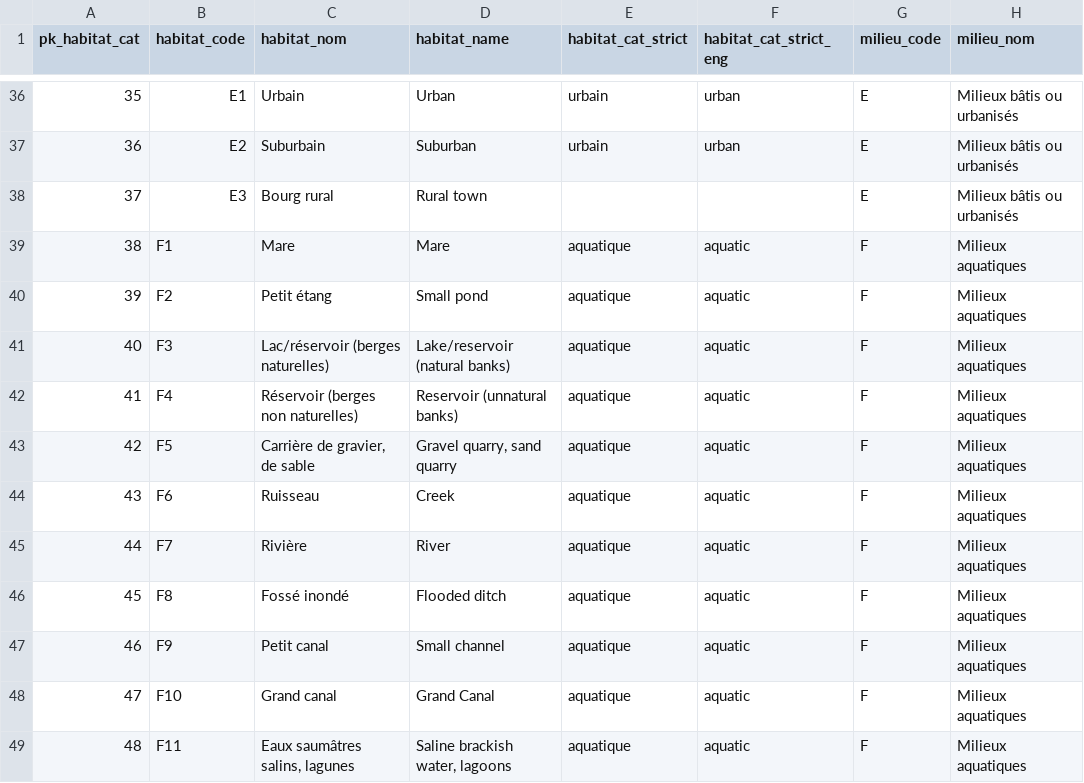
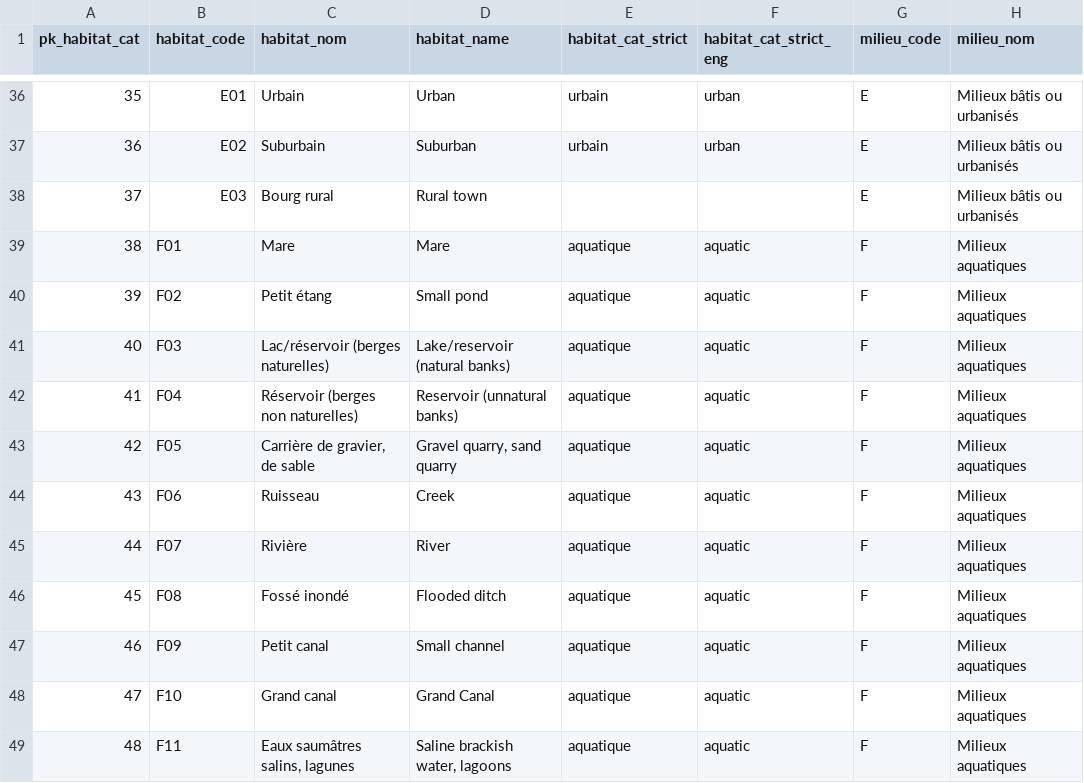
Before and after one commit to romainlorrilliere/STOC_eps, a CSV file: data_generic/habitat_cat.csv, drawn as a sheet; only a part is shown, gaps mark what is left out; the diff covers the shown part only; the diff names each change by its address in the sheet, - before the commit and + after, or states it on an @@ line.

```diff
--- a/data_generic/habitat_cat.csv
+++ b/data_generic/habitat_cat.csv
-B36 (habitat_code): E1
+B36 (habitat_code): E01
-B37 (habitat_code): E2
+B37 (habitat_code): E02
-B38 (habitat_code): E3
+B38 (habitat_code): E03
-B39 (habitat_code): F1
+B39 (habitat_code): F01
-B40 (habitat_code): F2
+B40 (habitat_code): F02
-B41 (habitat_code): F3
+B41 (habitat_code): F03
-B42 (habitat_code): F4
+B42 (habitat_code): F04
-B43 (habitat_code): F5
+B43 (habitat_code): F05
-B44 (habitat_code): F6
+B44 (habitat_code): F06
-B45 (habitat_code): F7
+B45 (habitat_code): F07
-B46 (habitat_code): F8
+B46 (habitat_code): F08
-B47 (habitat_code): F9
+B47 (habitat_code): F09
```
Also changed, not shown: 1 removed row and 33 edited cells elsewhere in this file, data_generic/code_habitat_ref.csv, 7 other files.
